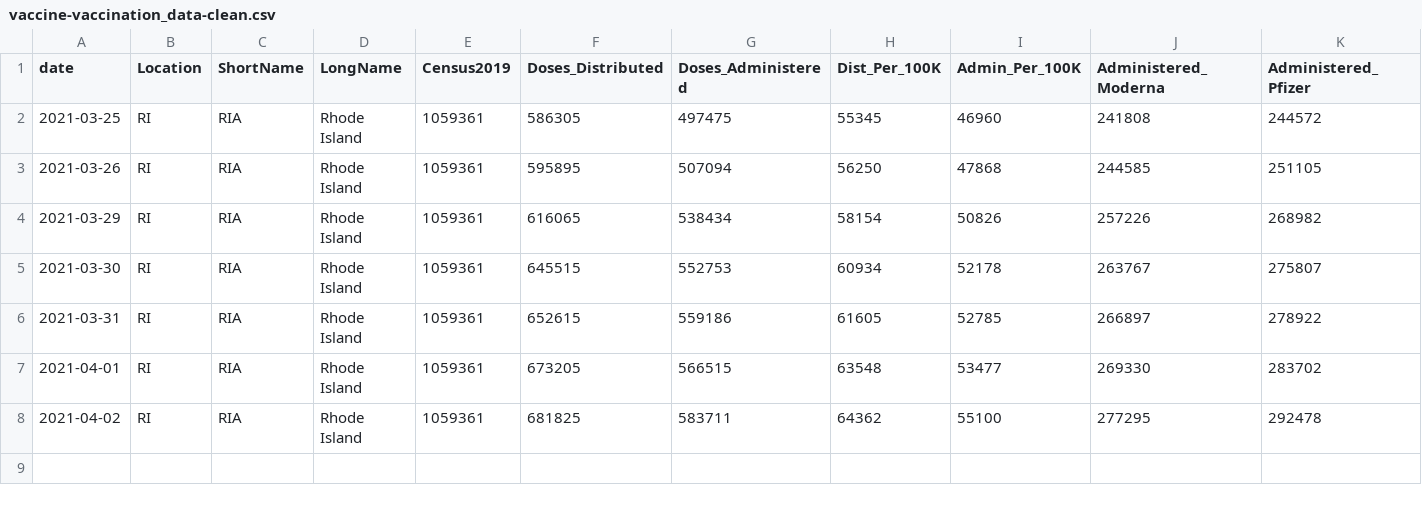
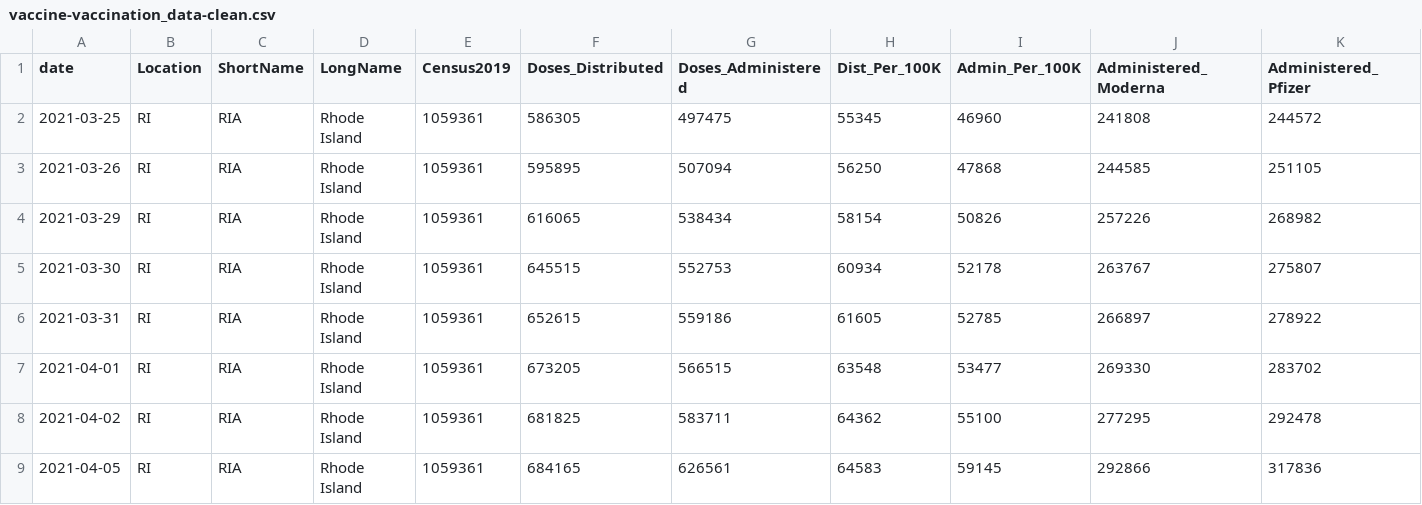
Before and after one commit to SmirkyGraphs/ri-covid19-updates, a CSV file: data/clean/vaccine-vaccination_data-clean.csv, drawn as a sheet; only a part is shown; rows hold the shown columns only; the diff names each change by its address in the sheet, - before the commit and + after, or states it on an @@ line.

```diff
--- a/data/clean/vaccine-vaccination_data-clean.csv
+++ b/data/clean/vaccine-vaccination_data-clean.csv
+row 9: 2021-04-05 | RI | RIA | Rhode Island | 1059361 | 684165 | 626561 | 64583 | 59145 | 292866 | 317836
```
Also changed, not shown: data/clean/ri-covid-19-clean.csv, data/raw/geo-vaccine.csv, 31 other files.
